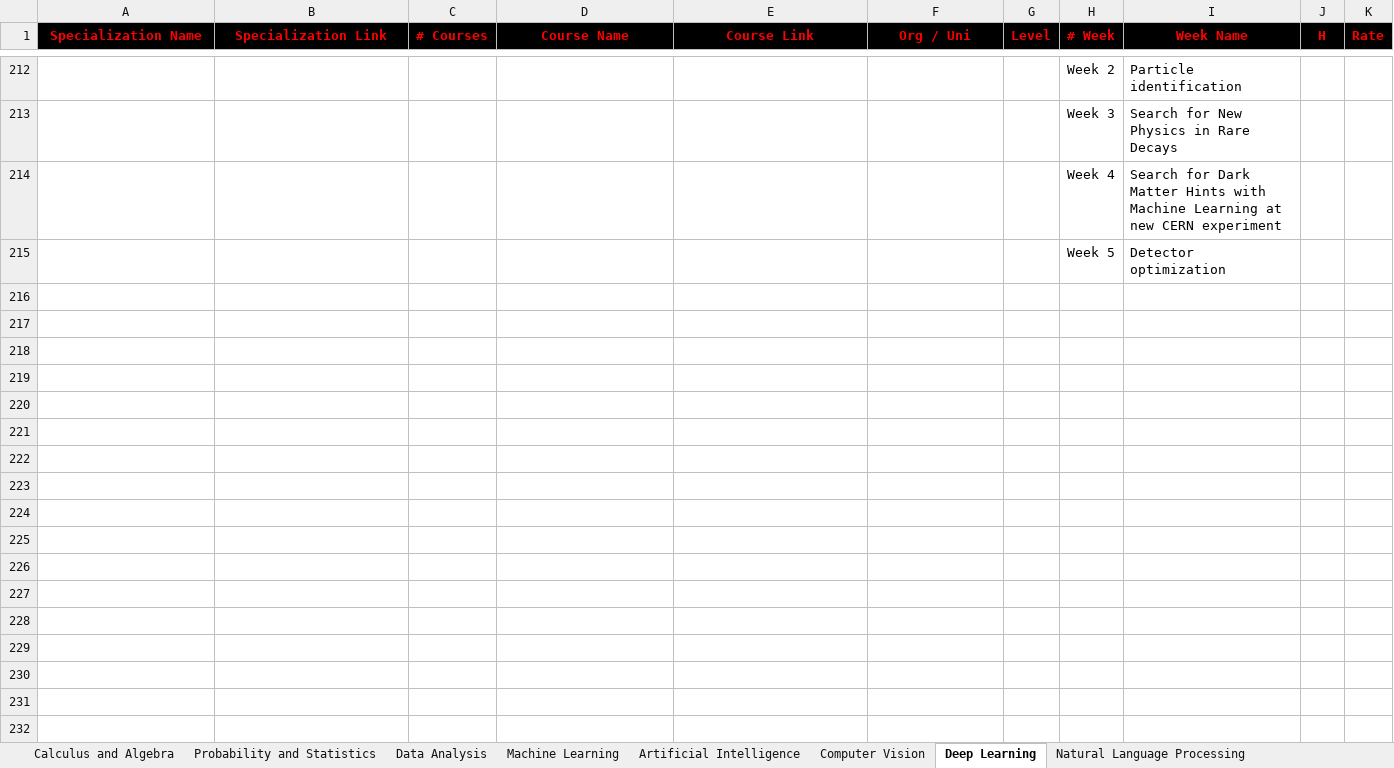
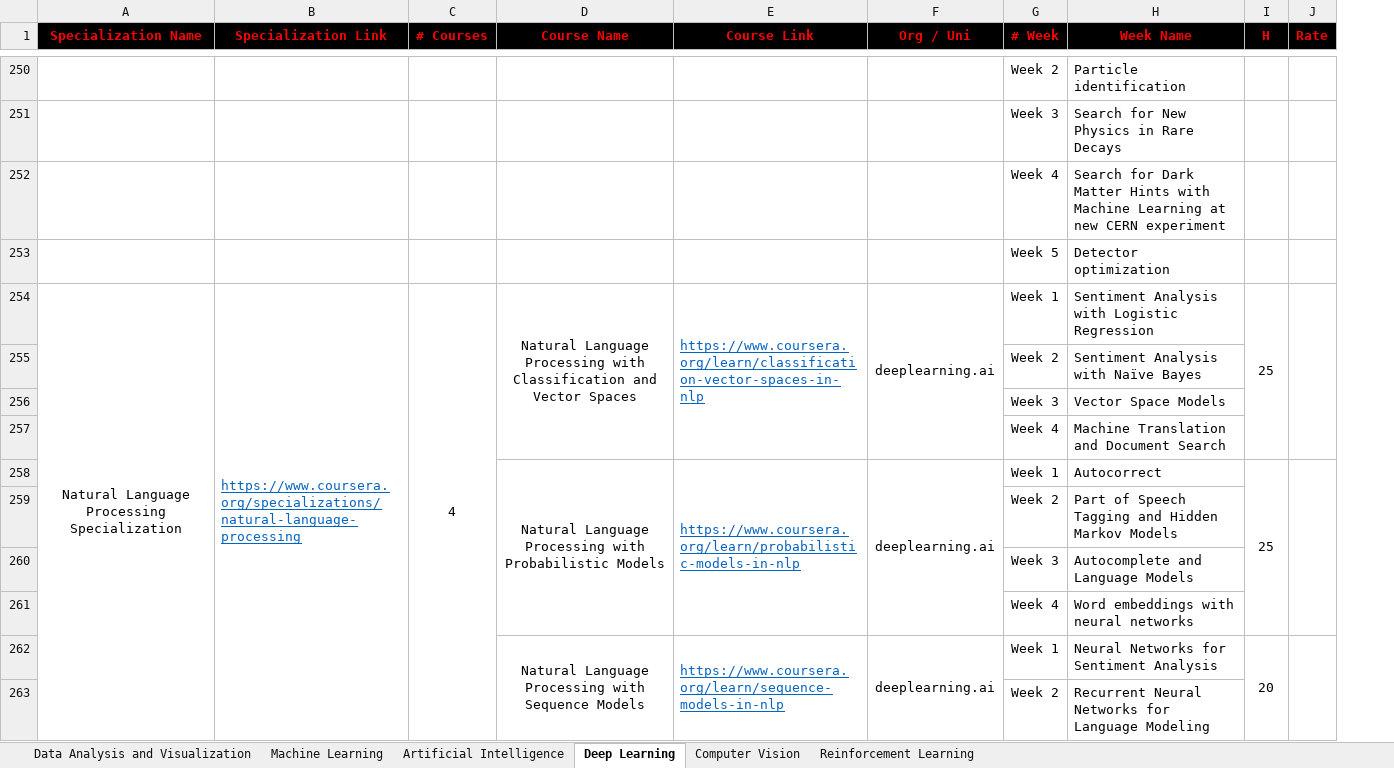
Before and after one commit to cs-MohamedAyman/eLearning-Platforms, an Excel workbook: Artificial-Intelligence-Specializations/Artificial-Intelligence-Specializations.xlsx, sheet Deep Learning, drawn as a sheet; only a part is shown, gaps mark what is left out; values as stored, in another font and other column widths than the file's, no borders; removed rows and columns are numbered as before the commit, all else as after; the diff covers the shown part only; the diff names each change by its address in the sheet, - before the commit and + after, or states it on an @@ line.

```diff
--- a/Artificial-Intelligence-Specializations/Artificial-Intelligence-Specializations.xlsx (sheet Deep Learning)
+++ b/Artificial-Intelligence-Specializations/Artificial-Intelligence-Specializations.xlsx (sheet Deep Learning)
-sheet tab: Data Analysis
+sheet tab: Data Analysis and Visualization
-sheet tab: Calculus and Algebra
-sheet tab: Probability and Statistics
-sheet tab: Natural Language Processing
@@ sheet tab order changed: Data Analysis and Visualization | Machine Learning | Artificial Intelligence | Deep Learning | Computer Vision | Reinforcement Learning @@
-column G (Level), empty
+row 254: Natural Language Processing Specialization | https://www.coursera.org/specializations/natural-language-processing | 4 | Natural Language Processing with Classification and Vector Spaces | https://www.coursera.org/learn/classification-vector-spaces-in-nlp | deeplearning.ai | Week 1 | Sentiment Analysis with Logistic Regression | 25
+row 255:  |  |  |  |  |  | Week 2 | Sentiment Analysis with Naïve Bayes
+row 256:  |  |  |  |  |  | Week 3 | Vector Space Models
+row 257:  |  |  |  |  |  | Week 4 | Machine Translation and Document Search
+row 258:  |  |  | Natural Language Processing with Probabilistic Models | https://www.coursera.org/learn/probabilistic-models-in-nlp | deeplearning.ai | Week 1 | Autocorrect | 25
+row 259:  |  |  |  |  |  | Week 2 | Part of Speech Tagging and Hidden Markov Models
+row 260:  |  |  |  |  |  | Week 3 | Autocomplete and Language Models
+row 261:  |  |  |  |  |  | Week 4 | Word embeddings with neural networks
+row 262:  |  |  | Natural Language Processing with Sequence Models | https://www.coursera.org/learn/sequence-models-in-nlp | deeplearning.ai | Week 1 | Neural Networks for Sentiment Analysis | 20
+row 263:  |  |  |  |  |  | Week 2 | Recurrent Neural Networks for Language Modeling
```
Also changed, not shown: 62 added rows and 1 edited cell elsewhere in this sheet, sheet Data Analysis and Visualization, sheet Machine Learning, sheet Artificial Intelligence, sheet Computer Vision, sheet Reinforcement Learning, Computer-Science-Specializations/Computer-Science-Specializations.xlsx, 5 other files.
